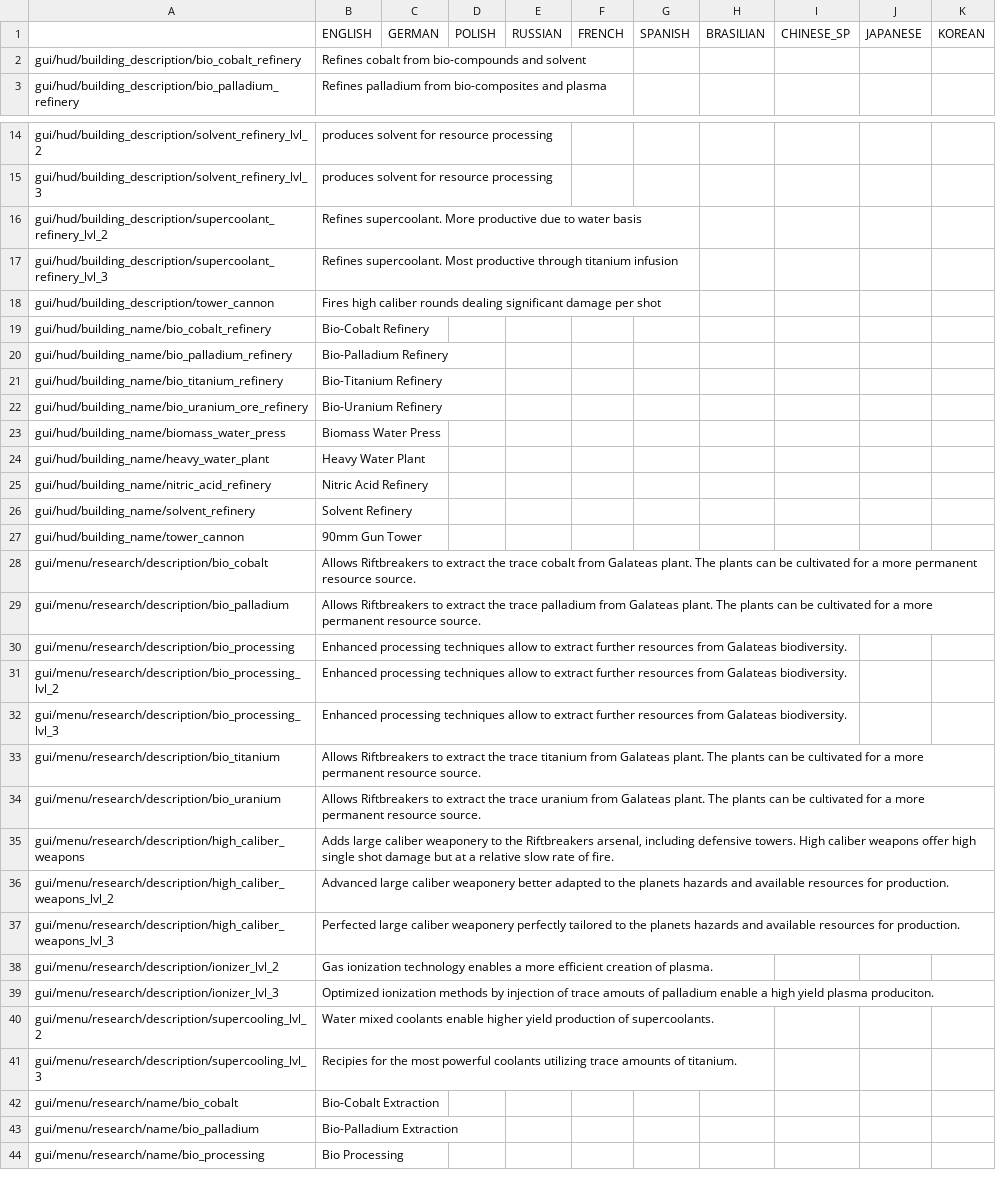
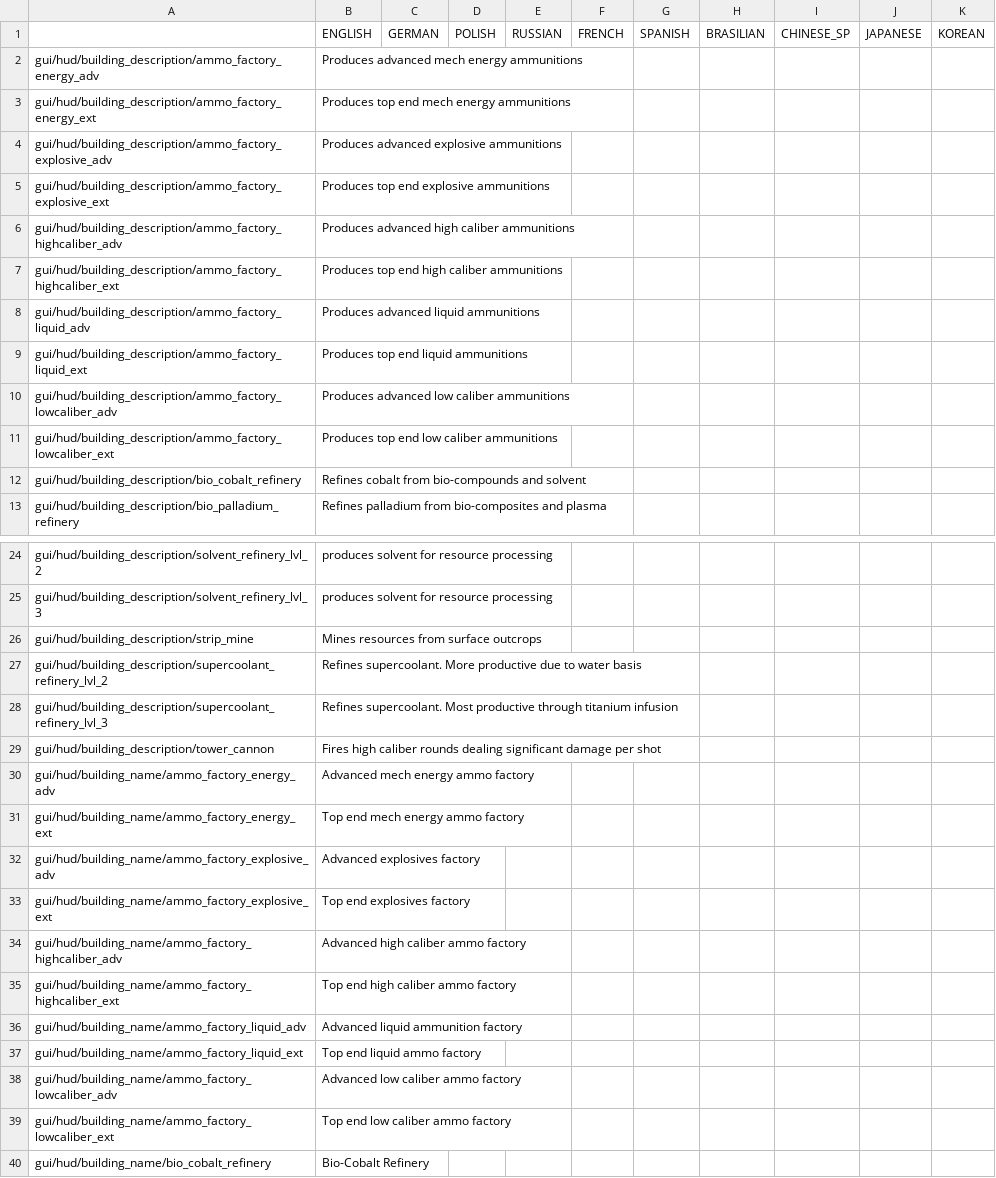
Before and after one commit to TheKilltech/rift_balance, a CSV file: gui/rebalance_localizations.csv, drawn as a sheet; only a part is shown, gaps mark what is left out; the shorter side is filled out with more unchanged rows; the diff covers the shown part only; the diff names each change by its address in the sheet, - before the commit and + after, or states it on an @@ line.

```diff
--- a/gui/rebalance_localizations.csv
+++ b/gui/rebalance_localizations.csv
+row 2: gui/hud/building_description/ammo_factory_energy_adv | Produces advanced mech energy ammunitions
+row 3: gui/hud/building_description/ammo_factory_energy_ext | Produces top end mech energy ammunitions
+row 4: gui/hud/building_description/ammo_factory_explosive_adv | Produces advanced explosive ammunitions
+row 5: gui/hud/building_description/ammo_factory_explosive_ext | Produces top end explosive ammunitions
+row 6: gui/hud/building_description/ammo_factory_highcaliber_adv | Produces advanced high caliber ammunitions
+row 7: gui/hud/building_description/ammo_factory_highcaliber_ext | Produces top end high caliber ammunitions
+row 8: gui/hud/building_description/ammo_factory_liquid_adv | Produces advanced liquid ammunitions
+row 9: gui/hud/building_description/ammo_factory_liquid_ext | Produces top end liquid ammunitions
+row 10: gui/hud/building_description/ammo_factory_lowcaliber_adv | Produces advanced low caliber ammunitions
+row 11: gui/hud/building_description/ammo_factory_lowcaliber_ext | Produces top end low caliber ammunitions
+row 26: gui/hud/building_description/strip_mine | Mines resources from surface outcrops
+row 30: gui/hud/building_name/ammo_factory_energy_adv | Advanced mech energy ammo factory
+row 31: gui/hud/building_name/ammo_factory_energy_ext | Top end mech energy ammo factory
+row 32: gui/hud/building_name/ammo_factory_explosive_adv | Advanced explosives factory
+row 33: gui/hud/building_name/ammo_factory_explosive_ext | Top end explosives factory
+row 34: gui/hud/building_name/ammo_factory_highcaliber_adv | Advanced high caliber ammo factory
+row 35: gui/hud/building_name/ammo_factory_highcaliber_ext | Top end high caliber ammo factory
+row 36: gui/hud/building_name/ammo_factory_liquid_adv | Advanced liquid ammunition factory
+row 37: gui/hud/building_name/ammo_factory_liquid_ext | Top end liquid ammo factory
+row 38: gui/hud/building_name/ammo_factory_lowcaliber_adv | Advanced low caliber ammo factory
+row 39: gui/hud/building_name/ammo_factory_lowcaliber_ext | Top end low caliber ammo factory
```
Also changed, not shown: 1 added row elsewhere in this file, 16 other files.
